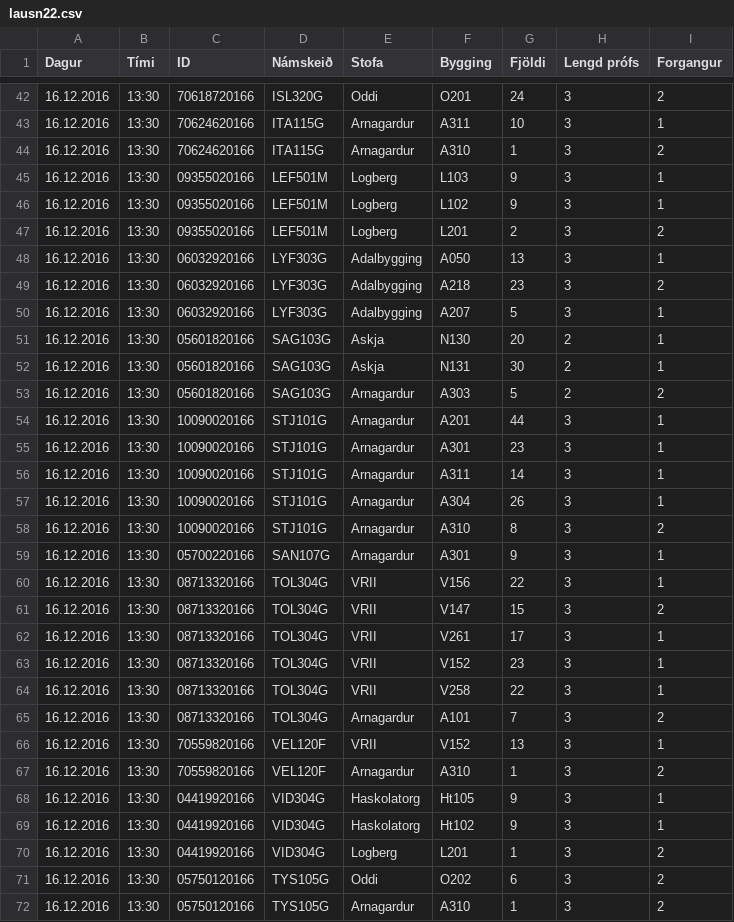
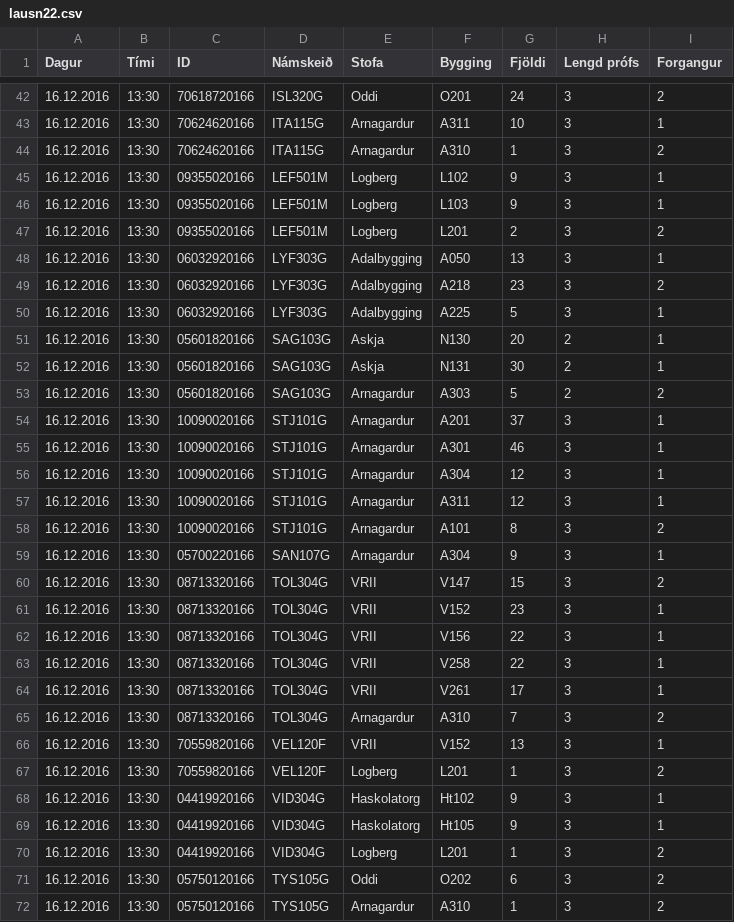
Before and after one commit to tprunarsson/Bessy-Rooms, a CSV file: lausn22.csv, drawn as a sheet; only a part is shown, gaps mark what is left out; the diff covers the shown part only.

Commit message:
generated on 2016-11-23 14:50:40

```diff
--- a/lausn22.csv
+++ b/lausn22.csv
@@ -44,4 +44,4 @@ Dagur;Tími;ID;Námskeið;Stofa;Bygging;Fjöldi;Lengd prófs;Forgangur
 16.12.2016;13:30;70624620166;ITA115G;Arnagardur;A310;1;3;2
+16.12.2016;13:30;09355020166;LEF501M;Logberg;L102;9;3;1
 16.12.2016;13:30;09355020166;LEF501M;Logberg;L103;9;3;1
-16.12.2016;13:30;09355020166;LEF501M;Logberg;L102;9;3;1
 16.12.2016;13:30;09355020166;LEF501M;Logberg;L201;2;3;2
@@ -49,3 +49,3 @@ Dagur;Tími;ID;Námskeið;Stofa;Bygging;Fjöldi;Lengd prófs;Forgangur
 16.12.2016;13:30;06032920166;LYF303G;Adalbygging;A218;23;3;2
-16.12.2016;13:30;06032920166;LYF303G;Adalbygging;A207;5;3;1
+16.12.2016;13:30;06032920166;LYF303G;Adalbygging;A225;5;3;1
 16.12.2016;13:30;05601820166;SAG103G;Askja;N130;20;2;1
@@ -53,18 +53,18 @@ Dagur;Tími;ID;Námskeið;Stofa;Bygging;Fjöldi;Lengd prófs;Forgangur
 16.12.2016;13:30;05601820166;SAG103G;Arnagardur;A303;5;2;2
-16.12.2016;13:30;10090020166;STJ101G;Arnagardur;A201;44;3;1
-16.12.2016;13:30;10090020166;STJ101G;Arnagardur;A301;23;3;1
-16.12.2016;13:30;10090020166;STJ101G;Arnagardur;A311;14;3;1
-16.12.2016;13:30;10090020166;STJ101G;Arnagardur;A304;26;3;1
-16.12.2016;13:30;10090020166;STJ101G;Arnagardur;A310;8;3;2
-16.12.2016;13:30;05700220166;SAN107G;Arnagardur;A301;9;3;1
+16.12.2016;13:30;10090020166;STJ101G;Arnagardur;A201;37;3;1
+16.12.2016;13:30;10090020166;STJ101G;Arnagardur;A301;46;3;1
+16.12.2016;13:30;10090020166;STJ101G;Arnagardur;A304;12;3;1
+16.12.2016;13:30;10090020166;STJ101G;Arnagardur;A311;12;3;1
+16.12.2016;13:30;10090020166;STJ101G;Arnagardur;A101;8;3;2
+16.12.2016;13:30;05700220166;SAN107G;Arnagardur;A304;9;3;1
+16.12.2016;13:30;08713320166;TOL304G;VRII;V147;15;3;2
+16.12.2016;13:30;08713320166;TOL304G;VRII;V152;23;3;1
 16.12.2016;13:30;08713320166;TOL304G;VRII;V156;22;3;1
-16.12.2016;13:30;08713320166;TOL304G;VRII;V147;15;3;2
+16.12.2016;13:30;08713320166;TOL304G;VRII;V258;22;3;1
 16.12.2016;13:30;08713320166;TOL304G;VRII;V261;17;3;1
-16.12.2016;13:30;08713320166;TOL304G;VRII;V152;23;3;1
-16.12.2016;13:30;08713320166;TOL304G;VRII;V258;22;3;1
-16.12.2016;13:30;08713320166;TOL304G;Arnagardur;A101;7;3;2
+16.12.2016;13:30;08713320166;TOL304G;Arnagardur;A310;7;3;2
 16.12.2016;13:30;70559820166;VEL120F;VRII;V152;13;3;1
-16.12.2016;13:30;70559820166;VEL120F;Arnagardur;A310;1;3;2
+16.12.2016;13:30;70559820166;VEL120F;Logberg;L201;1;3;2
+16.12.2016;13:30;04419920166;VID304G;Haskolatorg;Ht102;9;3;1
 16.12.2016;13:30;04419920166;VID304G;Haskolatorg;Ht105;9;3;1
-16.12.2016;13:30;04419920166;VID304G;Haskolatorg;Ht102;9;3;1
 16.12.2016;13:30;04419920166;VID304G;Logberg;L201;1;3;2
```
Also changed, not shown: 2 added rows, 2 removed rows, 3 moved rows and 43 edited cells elsewhere in this file.
